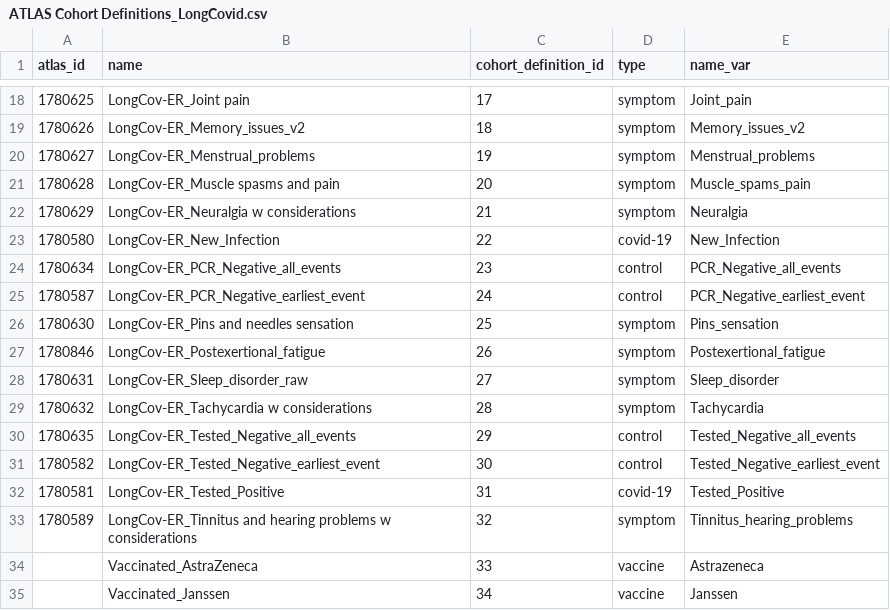
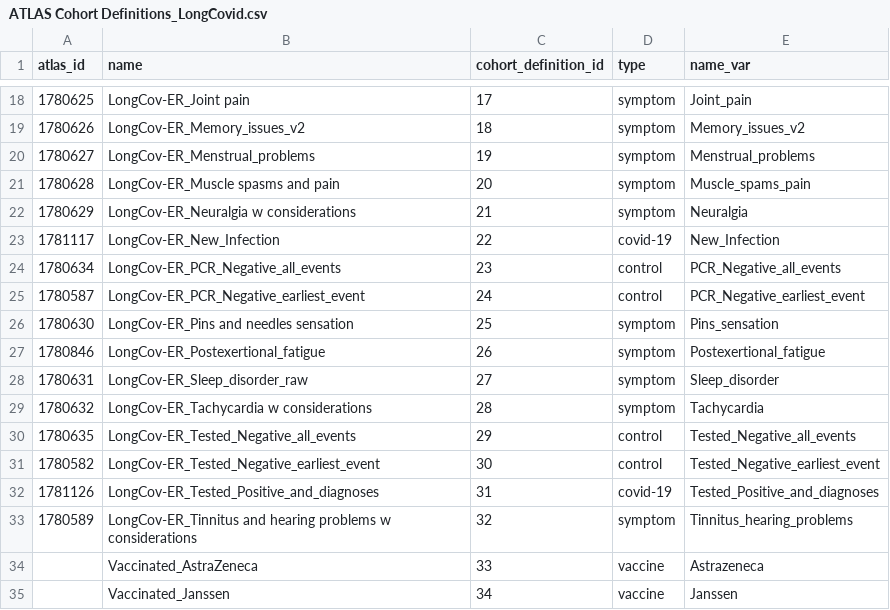
Before and after one commit to oxford-pharmacoepi/LongCOVIDWP1A, a CSV file: characterisation/ATLAS Cohort Definitions_LongCovid.csv, drawn as a sheet; only a part is shown, gaps mark what is left out.

```diff
--- a/characterisation/ATLAS Cohort Definitions_LongCovid.csv
+++ b/characterisation/ATLAS Cohort Definitions_LongCovid.csv
@@ -22,3 +22,3 @@ atlas_id;name;cohort_definition_id;type;name_var
 1780629;LongCov-ER_Neuralgia w considerations;21;symptom;Neuralgia
-1780580;LongCov-ER_New_Infection;22;covid-19;New_Infection
+1781117;LongCov-ER_New_Infection;22;covid-19;New_Infection
 1780634;LongCov-ER_PCR_Negative_all_events;23;control;PCR_Negative_all_events
@@ -31,3 +31,3 @@ atlas_id;name;cohort_definition_id;type;name_var
 1780582;LongCov-ER_Tested_Negative_earliest_event;30;control;Tested_Negative_earliest_event
-1780581;LongCov-ER_Tested_Positive;31;covid-19;Tested_Positive
+1781126;LongCov-ER_Tested_Positive_and_diagnoses;31;covid-19;Tested_Positive_and_diagnoses
 1780589;LongCov-ER_Tinnitus and hearing problems w considerations;32;symptom;Tinnitus_hearing_problems
```
Also changed, not shown: 5 other files.
